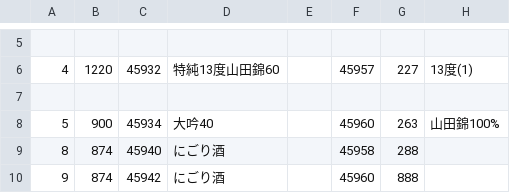
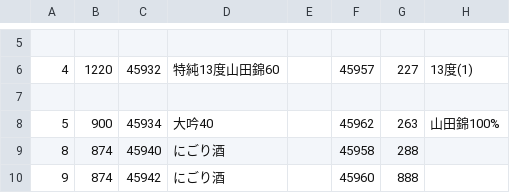
Before and after one commit to temtempughpugh/moromi_app, a CSV file: public/data/Book1.csv, drawn as a sheet; only a part is shown, gaps mark what is left out; the diff names each change by its address in the sheet, - before the commit and + after, or states it on an @@ line.

```diff
--- a/public/data/Book1.csv
+++ b/public/data/Book1.csv
-F8: 45960
+F8: 45962
```
Also changed, not shown: 3 other files.
